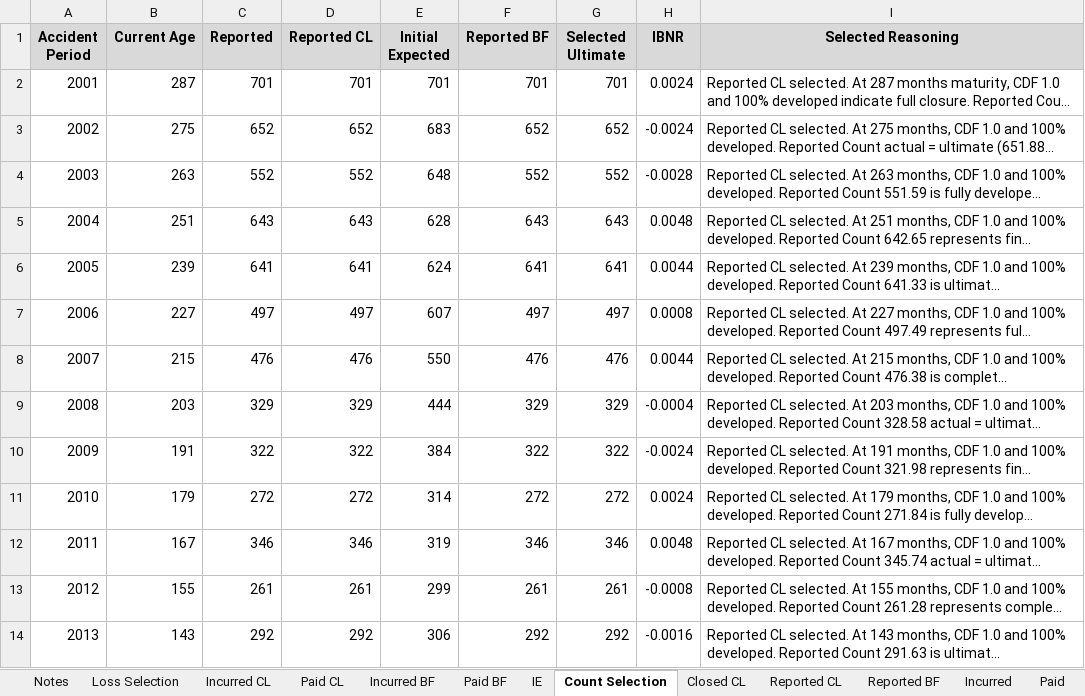
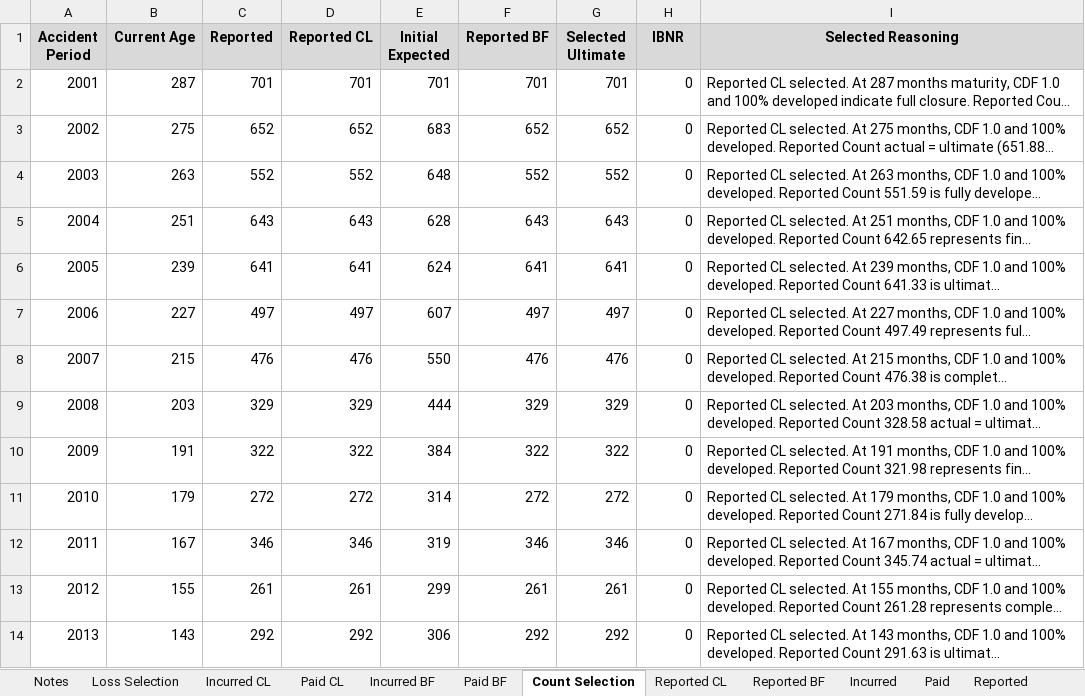
Before and after one commit to cas-team-analyst/team-analyst, an Excel workbook: sample-data/sample-run/Analysis.xlsx, sheet Count Selection, drawn as a sheet; only a part is shown; long unchanged cells end in …; values as stored, in another font and other column widths than the file's, no borders; the diff covers the shown part only; the diff names each change by its address in the sheet, - before the commit and + after, or states it on an @@ line.

```diff
--- a/sample-data/sample-run/Analysis.xlsx (sheet Count Selection)
+++ b/sample-data/sample-run/Analysis.xlsx (sheet Count Selection)
-sheet tab: IE
-sheet tab: Closed CL
-H2 (IBNR): 0.0024
+H2 (IBNR): 0
-H3 (IBNR): -0.0024
+H3 (IBNR): 0
-H4 (IBNR): -0.0028
+H4 (IBNR): 0
-H5 (IBNR): 0.0048
+H5 (IBNR): 0
-H6 (IBNR): 0.0044
+H6 (IBNR): 0
-H7 (IBNR): 0.0008
+H7 (IBNR): 0
-H8 (IBNR): 0.0044
+H8 (IBNR): 0
-H9 (IBNR): -0.0004
+H9 (IBNR): 0
-H10 (IBNR): -0.0024
+H10 (IBNR): 0
-H11 (IBNR): 0.0024
+H11 (IBNR): 0
-H12 (IBNR): 0.0048
+H12 (IBNR): 0
-H13 (IBNR): -0.0008
+H13 (IBNR): 0
-H14 (IBNR): -0.0016
+H14 (IBNR): 0
```
Also changed, not shown: 12 edited cells elsewhere in this sheet, sheet Loss Selection, sheet Notes, sheet Reported BF, sheet Incurred BF, 10 other files.
